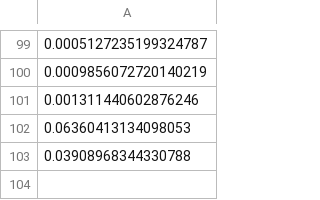
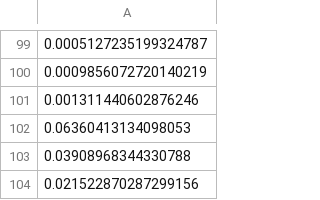
Before and after one commit to shinymoon99/procedure_knowledge_extract, a CSV file: out/PR/loss_log.csv, drawn as a sheet; only a part is shown, gaps mark what is left out.

```diff
--- a/out/PR/loss_log.csv
+++ b/out/PR/loss_log.csv
@@ -103 +103,2 @@
 0.03908968344330788
+0.021522870287299156
```
Also changed, not shown: 9 other files.
